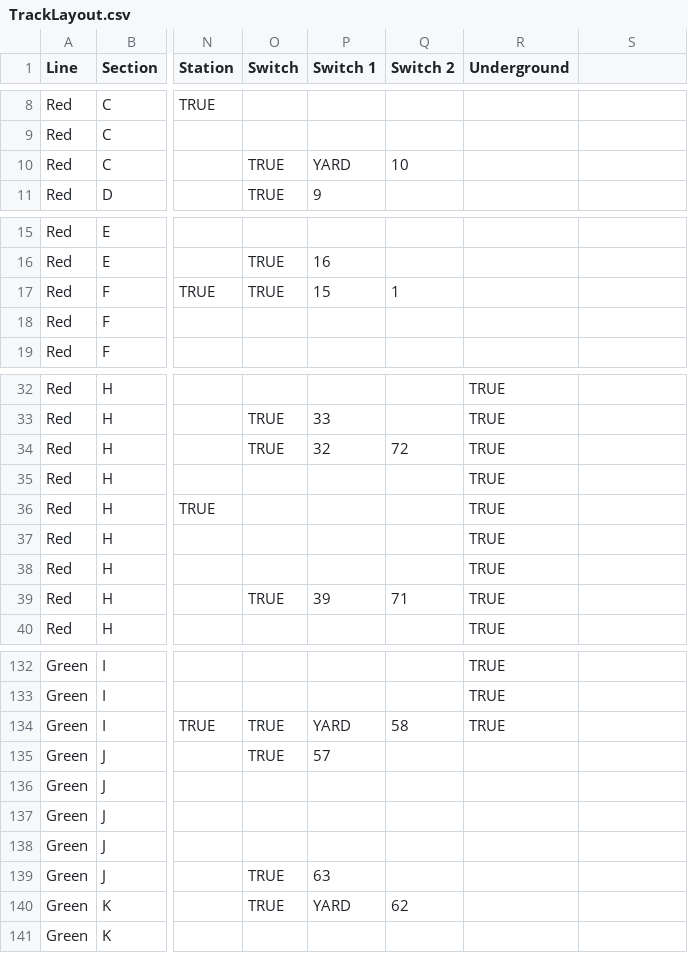
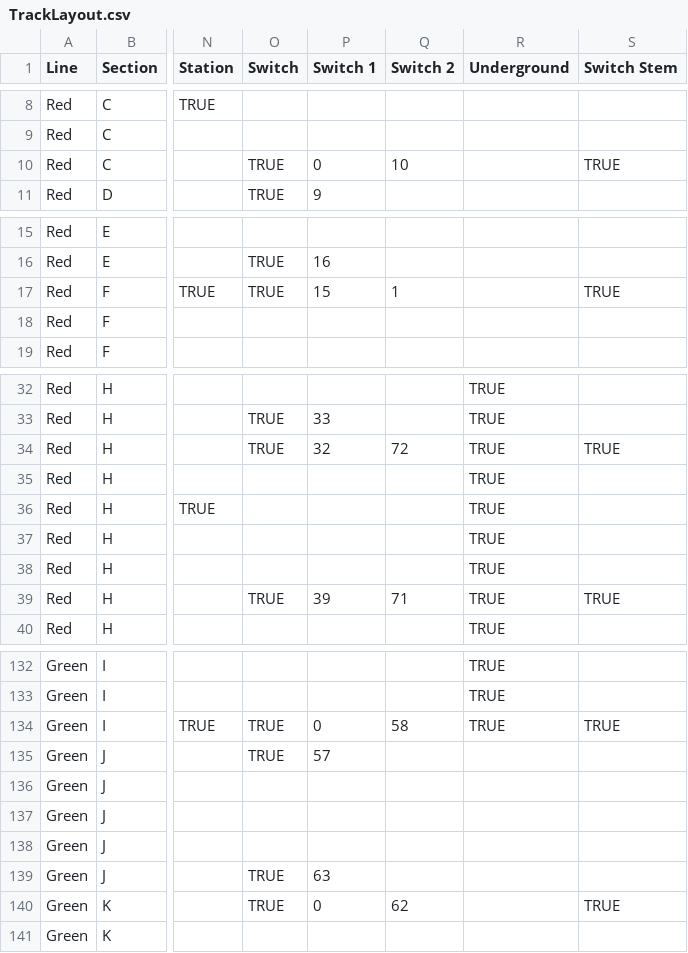
Before and after one commit to headhunter22/ECE1140-Train-Simulator, a CSV file: Full System/TrackLayout.csv, drawn as a sheet; only a part is shown, gaps mark what is left out; the diff covers the shown part only; the diff names each change by its address in the sheet, - before the commit and + after, or states it on an @@ line.

Commit message:
switches displayed correctly and with test ui track model

```diff
--- a/Full System/TrackLayout.csv
+++ b/Full System/TrackLayout.csv
-S1: (empty)
+S1: Switch Stem
-P10 (Switch 1): YARD
+P10 (Switch 1): 0
-S10 (Switch Stem): (empty)
+S10 (Switch Stem): TRUE
-S17 (Switch Stem): (empty)
+S17 (Switch Stem): TRUE
-S34 (Switch Stem): (empty)
+S34 (Switch Stem): TRUE
-S39 (Switch Stem): (empty)
+S39 (Switch Stem): TRUE
-P134 (Switch 1): YARD
+P134 (Switch 1): 0
-S134 (Switch Stem): (empty)
+S134 (Switch Stem): TRUE
-P140 (Switch 1): YARD
+P140 (Switch 1): 0
-S140 (Switch Stem): (empty)
+S140 (Switch Stem): TRUE
```
Also changed, not shown: 7 edited cells elsewhere in this file, 16 other files.
